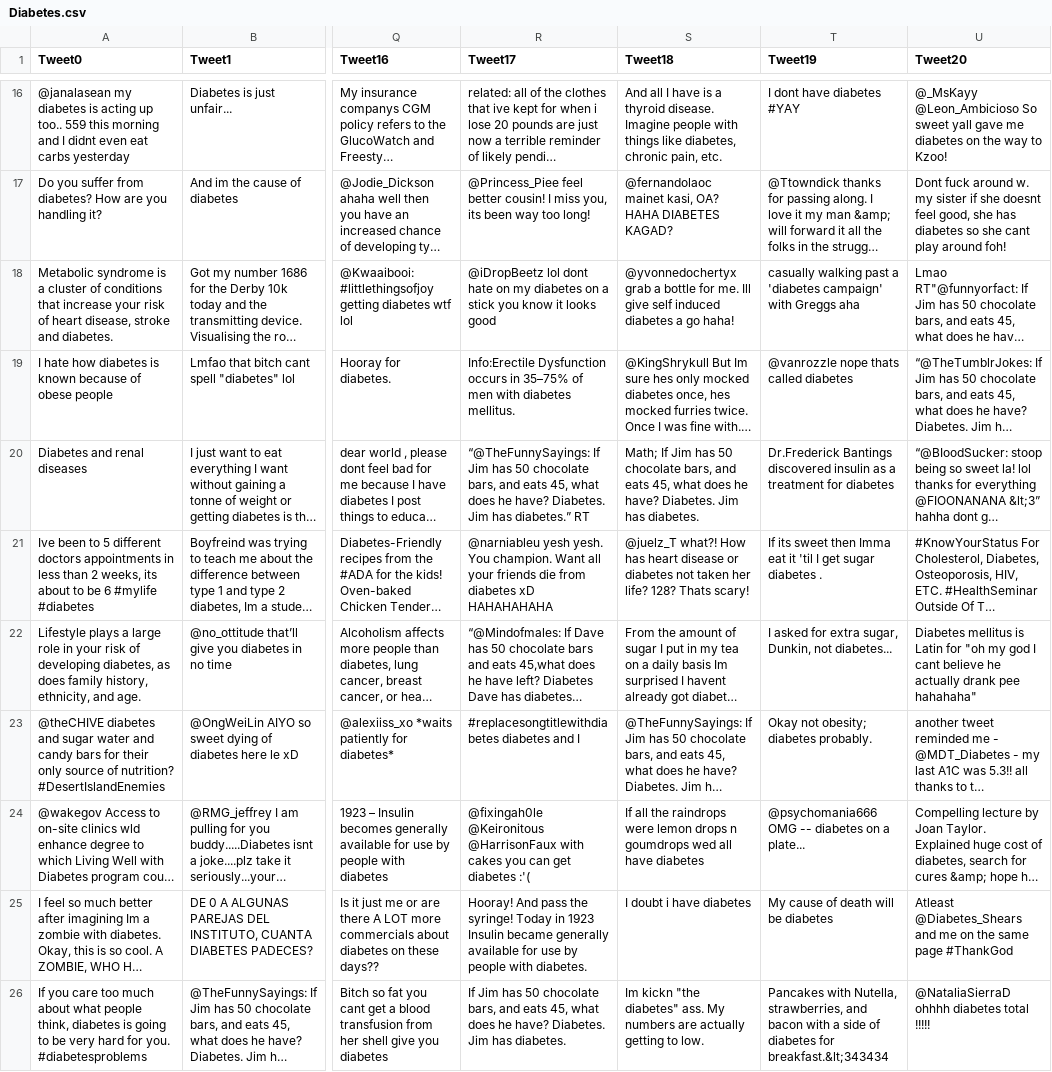
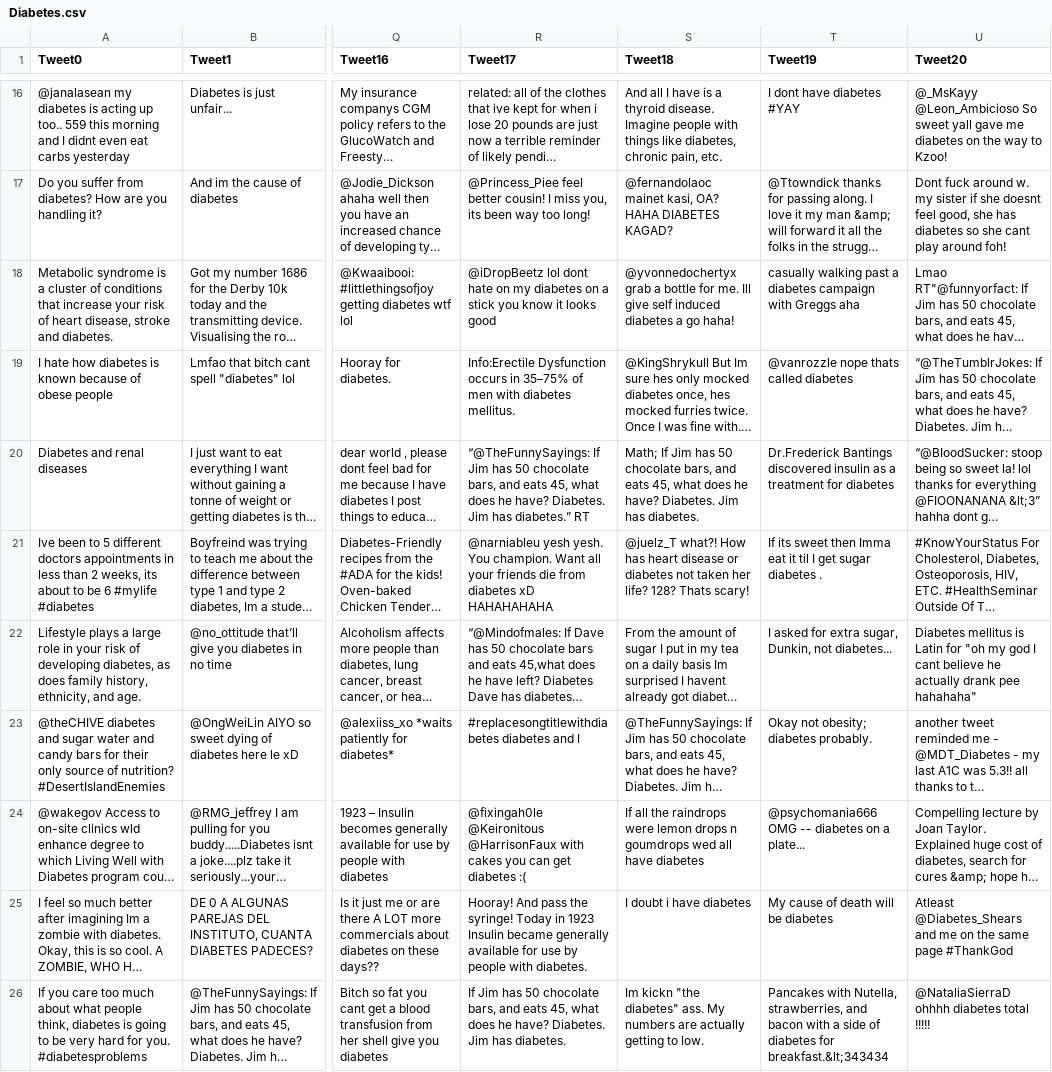
Before and after one commit to jluc19/disambiguator, a CSV file: datatxt/parsed/Diabetes.csv, drawn as a sheet; only a part is shown, gaps mark what is left out; long unchanged cells end in …; the diff covers the shown part only; the diff names each change by its address in the sheet, - before the commit and + after, or states it on an @@ line.

```diff
--- a/datatxt/parsed/Diabetes.csv
+++ b/datatxt/parsed/Diabetes.csv
-T18 (Tweet19): …past a 'diabetes campaign' with Greggs…
+T18 (Tweet19): …past a diabetes campaign with Greggs…
-T21 (Tweet19): …eat it 'til I get…
+T21 (Tweet19): …eat it til I get…
-R24 (Tweet17): …get diabetes :'(
+R24 (Tweet17): …get diabetes :(
```
Also changed, not shown: 35 edited cells elsewhere in this file, 1 other file.
